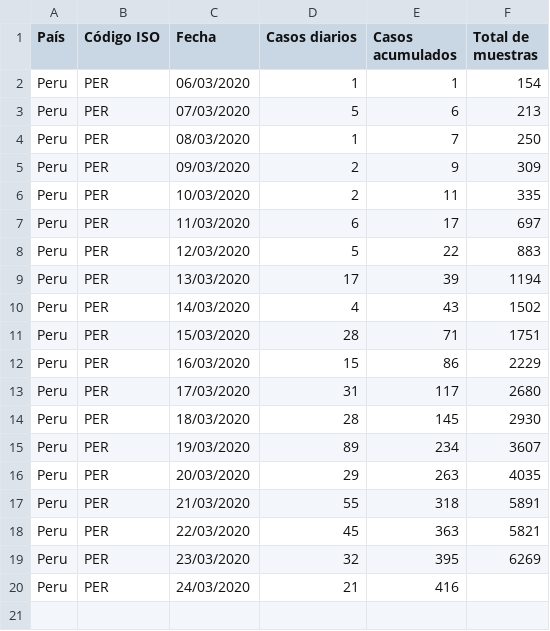
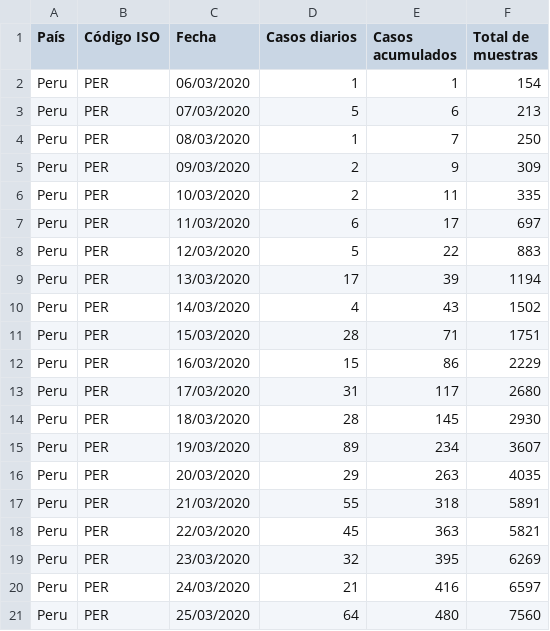
Before and after one commit to ambarja/COVID19_PER, a CSV file: layers/COVID19_PER.csv, drawn as a sheet.

Commit message:
COVID19_PER para el 25-03-2020

```diff
--- a/layers/COVID19_PER.csv
+++ b/layers/COVID19_PER.csv
@@ -19,2 +19,3 @@ Peru,PER,22/03/2020,45,363,5821
 Peru,PER,23/03/2020,32,395,6269
-Peru,PER,24/03/2020,21,416,
+Peru,PER,24/03/2020,21,416,6597
+Peru,PER,25/03/2020,64,480,7560
```
Also changed, not shown: 12 other files.
